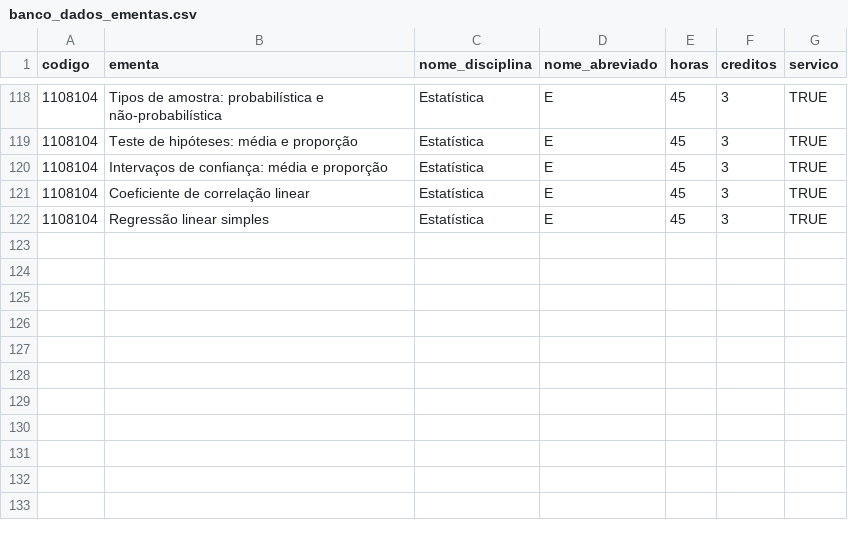
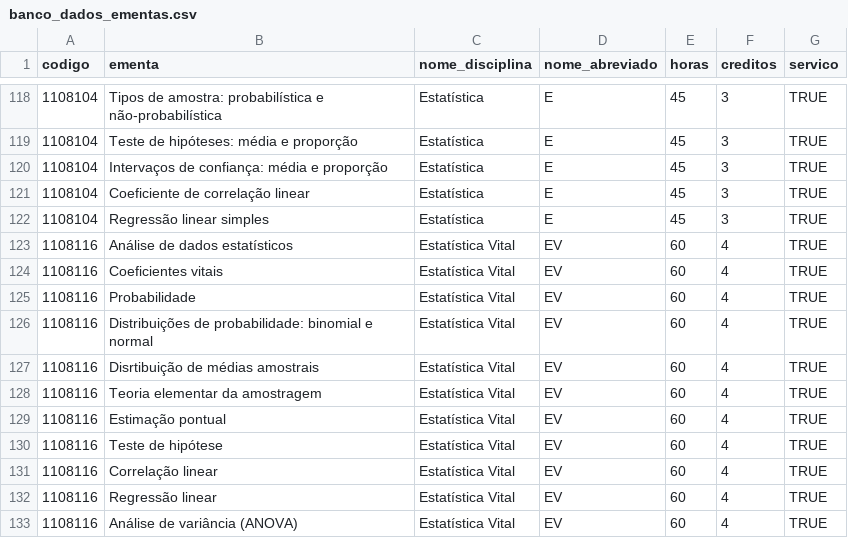
Before and after one commit to prdm0/ementas_de, a CSV file: data/banco_dados_ementas.csv, drawn as a sheet; only a part is shown, gaps mark what is left out; the diff names each change by its address in the sheet, - before the commit and + after, or states it on an @@ line.

```diff
--- a/data/banco_dados_ementas.csv
+++ b/data/banco_dados_ementas.csv
+row 123: 1108116 | Análise de dados estatísticos | Estatística Vital | EV | 60 | 4 | TRUE
+row 124: 1108116 | Coeficientes vitais | Estatística Vital | EV | 60 | 4 | TRUE
+row 125: 1108116 | Probabilidade | Estatística Vital | EV | 60 | 4 | TRUE
+row 126: 1108116 | Distribuições de probabilidade: binomial e normal | Estatística Vital | EV | 60 | 4 | TRUE
+row 127: 1108116 | Disrtibuição de médias amostrais | Estatística Vital | EV | 60 | 4 | TRUE
+row 128: 1108116 | Teoria elementar da amostragem | Estatística Vital | EV | 60 | 4 | TRUE
+row 129: 1108116 | Estimação pontual | Estatística Vital | EV | 60 | 4 | TRUE
+row 130: 1108116 | Teste de hipótese | Estatística Vital | EV | 60 | 4 | TRUE
+row 131: 1108116 | Correlação linear | Estatística Vital | EV | 60 | 4 | TRUE
+row 132: 1108116 | Regressão linear | Estatística Vital | EV | 60 | 4 | TRUE
+row 133: 1108116 | Análise de variância (ANOVA) | Estatística Vital | EV | 60 | 4 | TRUE
```
Also changed, not shown: 2 other files.
